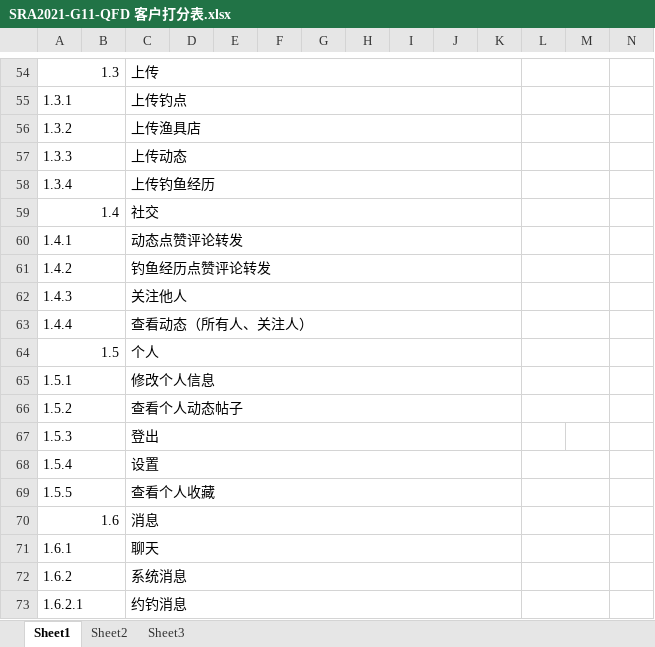
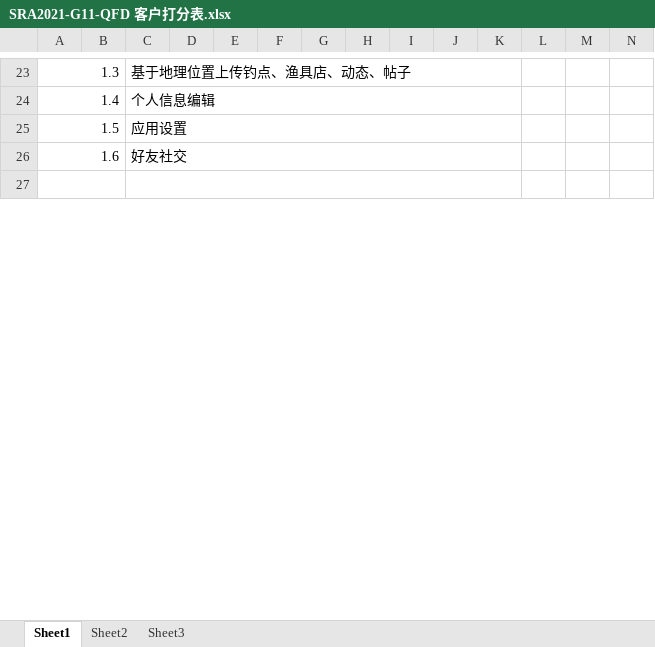
Before and after one commit to SRayJay/SRA2021-G11, an Excel workbook: 文档/需求获取/QFD/SRA2021-G11-QFD 客户打分表.xlsx, sheet Sheet1, drawn as a sheet; only a part is shown, gaps mark what is left out; values as stored, in another font and other column widths than the file's, no cell formats; removed rows and columns are numbered as before the commit, all else as after; the diff covers the shown part only; the diff names each change by its address in the sheet, - before the commit and + after, or states it on an @@ line.

```diff
--- a/文档/需求获取/QFD/SRA2021-G11-QFD 客户打分表.xlsx (sheet Sheet1)
+++ b/文档/需求获取/QFD/SRA2021-G11-QFD 客户打分表.xlsx (sheet Sheet1)
-C23: 上传
+C23: 基于地理位置上传钓点、渔具店、动态、帖子
-L54:M54 merged
-row 55: 1.3.1 |  | 上传钓点
-row 56: 1.3.2 |  | 上传渔具店
-row 57: 1.3.3 |  | 上传动态
-row 58: 1.3.4 |  | 上传钓鱼经历
-C24: 社交
+C24: 个人信息编辑
-L59:M59 merged
-row 60: 1.4.1 |  | 动态点赞评论转发
-row 61: 1.4.2 |  | 钓鱼经历点赞评论转发
-row 62: 1.4.3 |  | 关注他人
-row 63: 1.4.4 |  | 查看动态（所有人、关注人）
-C25: 个人
+C25: 应用设置
-L64:M64 merged
-row 65: 1.5.1 |  | 修改个人信息
-row 66: 1.5.2 |  | 查看个人动态帖子
-row 67: 1.5.3 |  | 登出
-row 68: 1.5.4 |  | 设置
-row 69: 1.5.5 |  | 查看个人收藏
-C26: 消息
+C26: 好友社交
-L70:M70 merged
-row 27: 1.6.1 |  | 聊天
+row 27: (empty)
-L71:M71 merged
-row 72: 1.6.2 |  | 系统消息
-row 73: 1.6.2.1 |  | 约钓消息
```
Also changed, not shown: 88 removed rows, 7 edited cells and merged cells elsewhere in this sheet, cell formats, 文档/需求获取/QFD/SRA2021-G11-QFD 用户打分表.xlsx, 文档/需求获取/QFD/SRA2021-G11-QFD 管理员打分表.xlsx, 18 other files.
